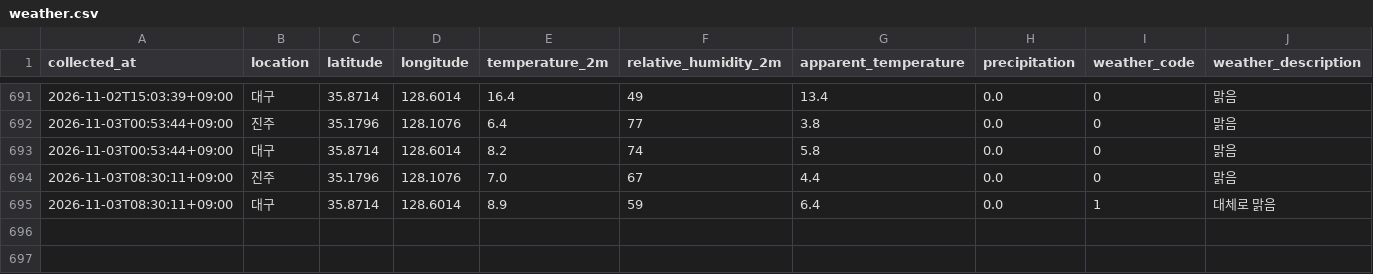
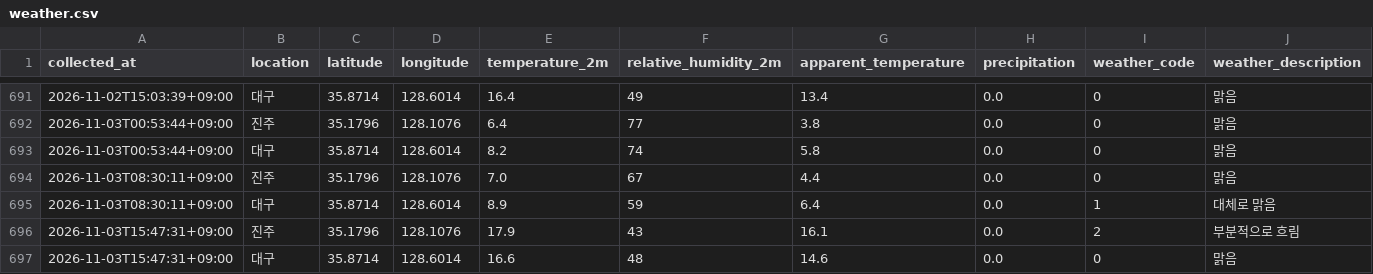
Before and after one commit to bonggoo0705-cyber/jinju_daegu, a CSV file: data/weather.csv, drawn as a sheet; only a part is shown, gaps mark what is left out.

```diff
--- a/data/weather.csv
+++ b/data/weather.csv
@@ -695 +695,3 @@
 2026-11-03T08:30:11+09:00,대구,35.8714,128.6014,8.9,59,6.4,0.0,1,대체로 맑음
+2026-11-03T15:47:31+09:00,진주,35.1796,128.1076,17.9,43,16.1,0.0,2,부분적으로 흐림
+2026-11-03T15:47:31+09:00,대구,35.8714,128.6014,16.6,48,14.6,0.0,0,맑음
```
